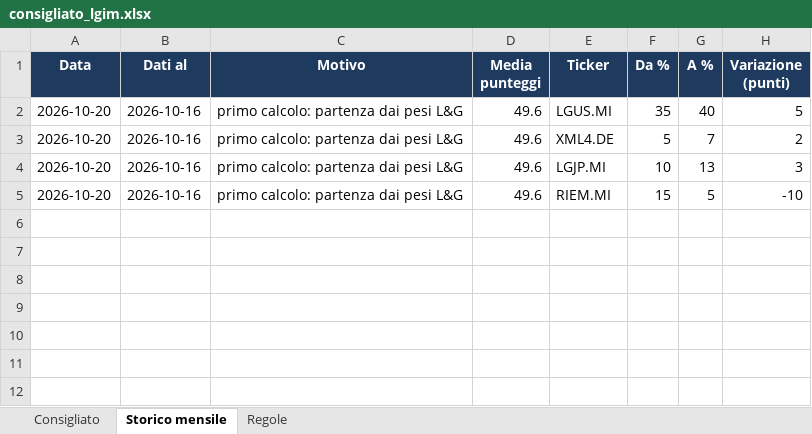
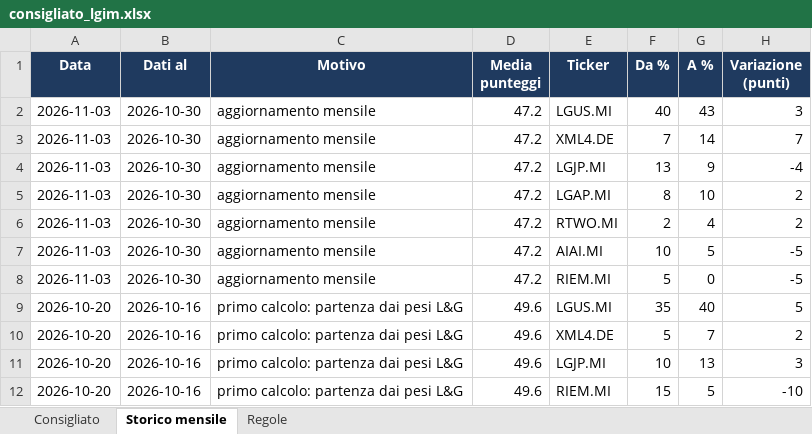
Before and after one commit to Giorgiogoldoni/LGIM, an Excel workbook: data/consigliato_lgim.xlsx, sheet Storico mensile, drawn as a sheet; values as stored, in another font and other column widths than the file's, no borders; the diff names each change by its address in the sheet, - before the commit and + after, or states it on an @@ line.

```diff
--- a/data/consigliato_lgim.xlsx (sheet Storico mensile)
+++ b/data/consigliato_lgim.xlsx (sheet Storico mensile)
+row 2: 2026-11-03 | 2026-10-30 | aggiornamento mensile | 47.2 | LGUS.MI | 40 | 43 | 3
+row 3: 2026-11-03 | 2026-10-30 | aggiornamento mensile | 47.2 | XML4.DE | 7 | 14 | 7
+row 4: 2026-11-03 | 2026-10-30 | aggiornamento mensile | 47.2 | LGJP.MI | 13 | 9 | -4
+row 5: 2026-11-03 | 2026-10-30 | aggiornamento mensile | 47.2 | LGAP.MI | 8 | 10 | 2
+row 6: 2026-11-03 | 2026-10-30 | aggiornamento mensile | 47.2 | RTWO.MI | 2 | 4 | 2
+row 7: 2026-11-03 | 2026-10-30 | aggiornamento mensile | 47.2 | AIAI.MI | 10 | 5 | -5
+row 8: 2026-11-03 | 2026-10-30 | aggiornamento mensile | 47.2 | RIEM.MI | 5 | 0 | -5
```
Also changed, not shown: sheet Consigliato, sheet Regole, data/portafoglio_lgim.xlsx, 6 other files.
